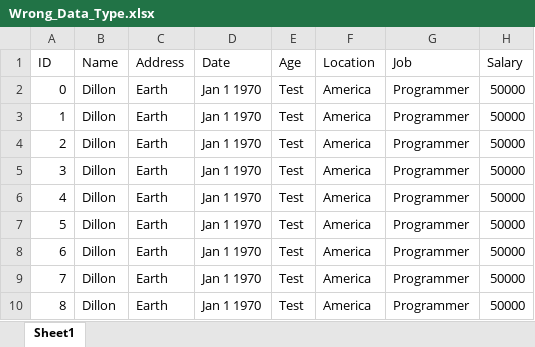
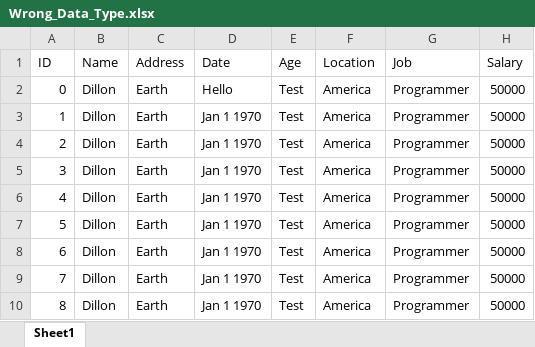
Before and after one commit to gitbritt/SpreadSheet_To_DataBase, an Excel workbook: Project/Testing/Wrong_Data_Type.xlsx, sheet Sheet1, drawn as a sheet; values as stored, in another font and other column widths than the file's, no borders; the diff names each change by its address in the sheet, - before the commit and + after, or states it on an @@ line.

```diff
--- a/Project/Testing/Wrong_Data_Type.xlsx (sheet Sheet1)
+++ b/Project/Testing/Wrong_Data_Type.xlsx (sheet Sheet1)
-D2 (Date): Jan 1 1970
+D2 (Date): Hello
```
Also changed, not shown: Project/Testing/Large_Table.xlsx, 6 other files.
